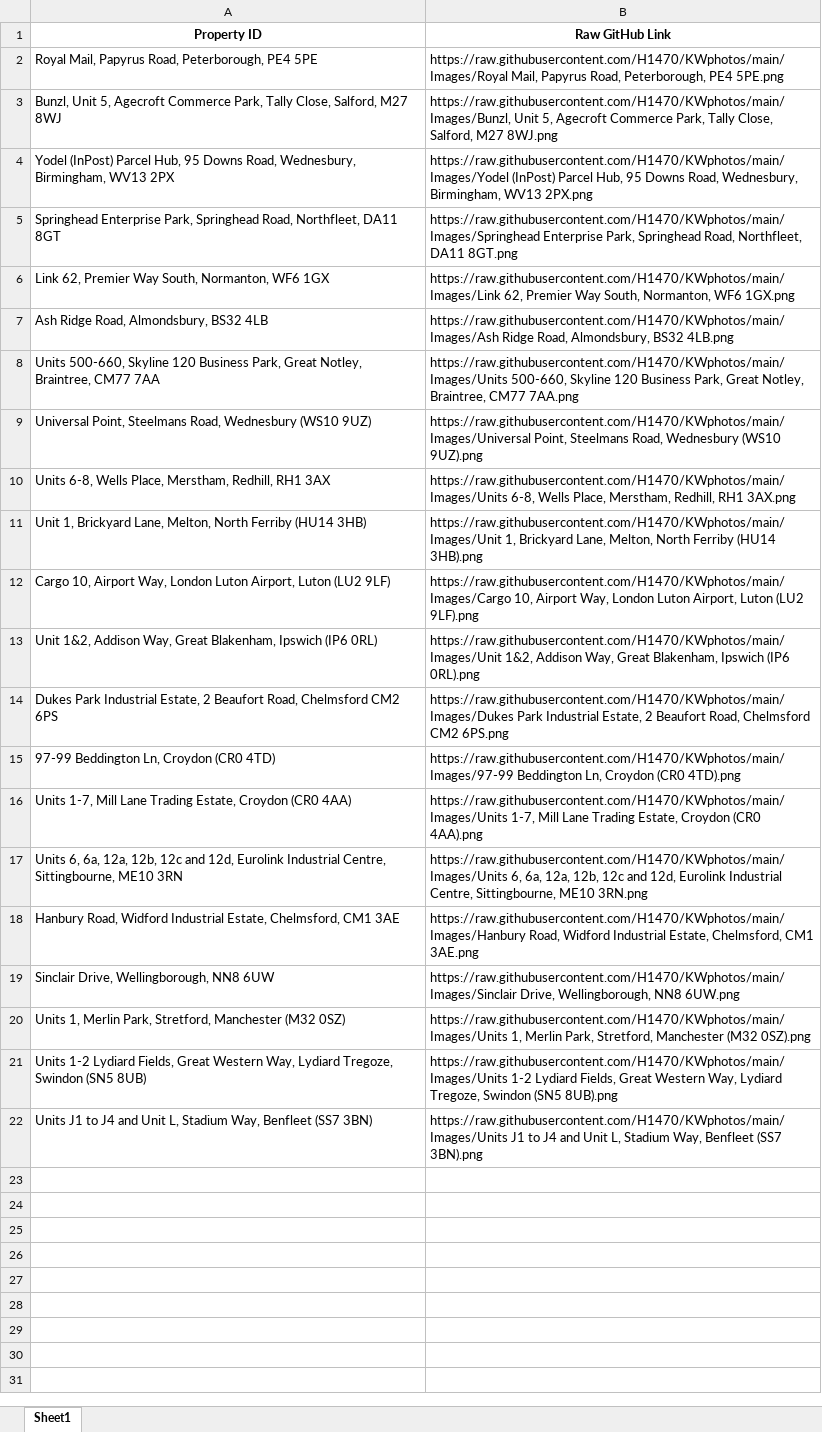
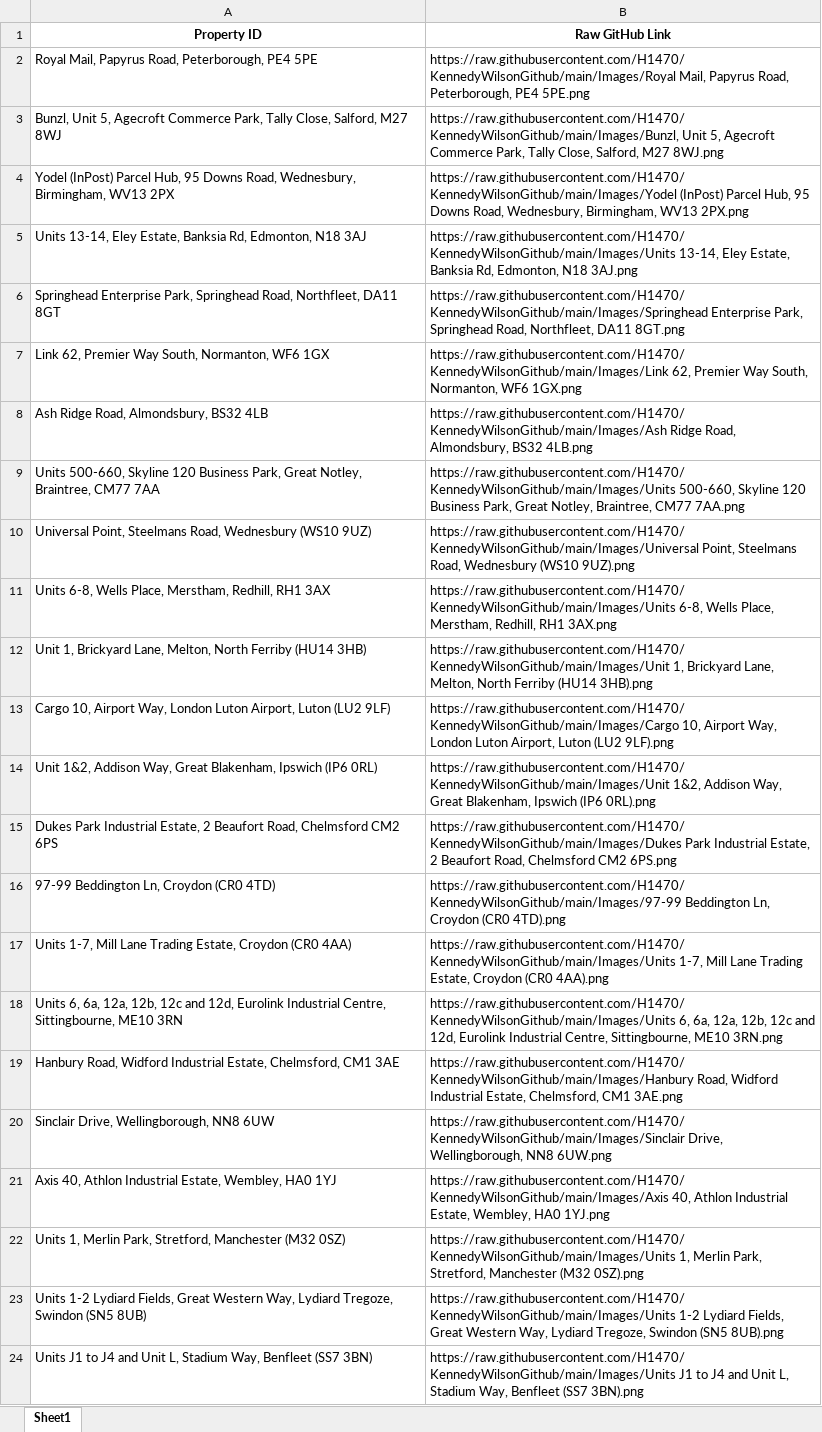
Before and after one commit to H1470/KennedyWilsonGithub, an Excel workbook: github_image_links.xlsx, sheet Sheet1, drawn as a sheet; values as stored, in another font and other column widths than the file's, no borders; addresses are those after the commit; the diff names each change by its address in the sheet, - before the commit and + after, or states it on an @@ line.

```diff
--- a/github_image_links.xlsx (sheet Sheet1)
+++ b/github_image_links.xlsx (sheet Sheet1)
-B2 (Raw GitHub Link): https://raw.githubusercontent.com/H1470/KWphotos/main/Images/Royal Mail, Papyrus…
+B2 (Raw GitHub Link): https://raw.githubusercontent.com/H1470/KennedyWilsonGithub/main/Images/Royal Mail, Papyrus…
-B3 (Raw GitHub Link): https://raw.githubusercontent.com/H1470/KWphotos/main/Images/Bunzl, Unit 5,…
+B3 (Raw GitHub Link): https://raw.githubusercontent.com/H1470/KennedyWilsonGithub/main/Images/Bunzl, Unit 5,…
-B4 (Raw GitHub Link): https://raw.githubusercontent.com/H1470/KWphotos/main/Images/Yodel (InPost) Parcel…
+B4 (Raw GitHub Link): https://raw.githubusercontent.com/H1470/KennedyWilsonGithub/main/Images/Yodel (InPost) Parcel…
+row 5: Units 13-14, Eley Estate, Banksia Rd, Edmonton, N18 3AJ | https://raw.githubusercontent.com/H1470/KennedyWilsonGithub/main/Images/Units 13-14, Eley Estate, Banksia Rd, Edmonton, N18 3AJ.png
-B6 (Raw GitHub Link): https://raw.githubusercontent.com/H1470/KWphotos/main/Images/Springhead Enterprise Park,…
+B6 (Raw GitHub Link): https://raw.githubusercontent.com/H1470/KennedyWilsonGithub/main/Images/Springhead Enterprise Park,…
-B7 (Raw GitHub Link): https://raw.githubusercontent.com/H1470/KWphotos/main/Images/Link 62, Premier…
+B7 (Raw GitHub Link): https://raw.githubusercontent.com/H1470/KennedyWilsonGithub/main/Images/Link 62, Premier…
-B8 (Raw GitHub Link): https://raw.githubusercontent.com/H1470/KWphotos/main/Images/Ash Ridge Road,…
+B8 (Raw GitHub Link): https://raw.githubusercontent.com/H1470/KennedyWilsonGithub/main/Images/Ash Ridge Road,…
-B9 (Raw GitHub Link): https://raw.githubusercontent.com/H1470/KWphotos/main/Images/Units 500-660, Skyline…
+B9 (Raw GitHub Link): https://raw.githubusercontent.com/H1470/KennedyWilsonGithub/main/Images/Units 500-660, Skyline…
-B10 (Raw GitHub Link): https://raw.githubusercontent.com/H1470/KWphotos/main/Images/Universal Point, Steelmans…
+B10 (Raw GitHub Link): https://raw.githubusercontent.com/H1470/KennedyWilsonGithub/main/Images/Universal Point, Steelmans…
-B11 (Raw GitHub Link): https://raw.githubusercontent.com/H1470/KWphotos/main/Images/Units 6-8, Wells…
+B11 (Raw GitHub Link): https://raw.githubusercontent.com/H1470/KennedyWilsonGithub/main/Images/Units 6-8, Wells…
-B12 (Raw GitHub Link): https://raw.githubusercontent.com/H1470/KWphotos/main/Images/Unit 1, Brickyard…
+B12 (Raw GitHub Link): https://raw.githubusercontent.com/H1470/KennedyWilsonGithub/main/Images/Unit 1, Brickyard…
-B13 (Raw GitHub Link): https://raw.githubusercontent.com/H1470/KWphotos/main/Images/Cargo 10, Airport…
+B13 (Raw GitHub Link): https://raw.githubusercontent.com/H1470/KennedyWilsonGithub/main/Images/Cargo 10, Airport…
-B14 (Raw GitHub Link): https://raw.githubusercontent.com/H1470/KWphotos/main/Images/Unit 1&2, Addison…
+B14 (Raw GitHub Link): https://raw.githubusercontent.com/H1470/KennedyWilsonGithub/main/Images/Unit 1&2, Addison…
-B15 (Raw GitHub Link): https://raw.githubusercontent.com/H1470/KWphotos/main/Images/Dukes Park Industrial…
+B15 (Raw GitHub Link): https://raw.githubusercontent.com/H1470/KennedyWilsonGithub/main/Images/Dukes Park Industrial…
-B16 (Raw GitHub Link): https://raw.githubusercontent.com/H1470/KWphotos/main/Images/97-99 Beddington Ln,…
+B16 (Raw GitHub Link): https://raw.githubusercontent.com/H1470/KennedyWilsonGithub/main/Images/97-99 Beddington Ln,…
-B17 (Raw GitHub Link): https://raw.githubusercontent.com/H1470/KWphotos/main/Images/Units 1-7, Mill…
+B17 (Raw GitHub Link): https://raw.githubusercontent.com/H1470/KennedyWilsonGithub/main/Images/Units 1-7, Mill…
-B18 (Raw GitHub Link): https://raw.githubusercontent.com/H1470/KWphotos/main/Images/Units 6, 6a,…
+B18 (Raw GitHub Link): https://raw.githubusercontent.com/H1470/KennedyWilsonGithub/main/Images/Units 6, 6a,…
-B19 (Raw GitHub Link): https://raw.githubusercontent.com/H1470/KWphotos/main/Images/Hanbury Road, Widford…
+B19 (Raw GitHub Link): https://raw.githubusercontent.com/H1470/KennedyWilsonGithub/main/Images/Hanbury Road, Widford…
-B20 (Raw GitHub Link): https://raw.githubusercontent.com/H1470/KWphotos/main/Images/Sinclair Drive, Wellingborough,…
+B20 (Raw GitHub Link): https://raw.githubusercontent.com/H1470/KennedyWilsonGithub/main/Images/Sinclair Drive, Wellingborough,…
+row 21: Axis 40, Athlon Industrial Estate, Wembley, HA0 1YJ | https://raw.githubusercontent.com/H1470/KennedyWilsonGithub/main/Images/Axis 40, Athlon Industrial Estate, Wembley, HA0 1YJ.png
-B22 (Raw GitHub Link): https://raw.githubusercontent.com/H1470/KWphotos/main/Images/Units 1, Merlin…
+B22 (Raw GitHub Link): https://raw.githubusercontent.com/H1470/KennedyWilsonGithub/main/Images/Units 1, Merlin…
-B23 (Raw GitHub Link): https://raw.githubusercontent.com/H1470/KWphotos/main/Images/Units 1-2 Lydiard…
+B23 (Raw GitHub Link): https://raw.githubusercontent.com/H1470/KennedyWilsonGithub/main/Images/Units 1-2 Lydiard…
-B24 (Raw GitHub Link): https://raw.githubusercontent.com/H1470/KWphotos/main/Images/Units J1 to…
+B24 (Raw GitHub Link): https://raw.githubusercontent.com/H1470/KennedyWilsonGithub/main/Images/Units J1 to…
```
Also changed, not shown: 2 other files.
